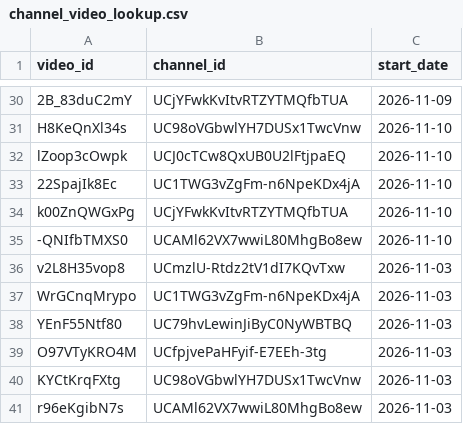
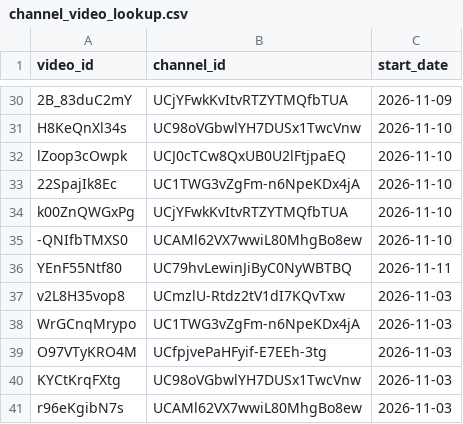
Before and after one commit to efejiroe/influencer-cv, a CSV file: data/channel_video_lookup.csv, drawn as a sheet; only a part is shown, gaps mark what is left out; removed rows and columns are numbered as before the commit, all else as after; the diff names each change by its address in the sheet, - before the commit and + after, or states it on an @@ line.

```diff
--- a/data/channel_video_lookup.csv
+++ b/data/channel_video_lookup.csv
+row 36: YEnF55Ntf80 | UC79hvLewinJiByC0NyWBTBQ | 2026-11-11
-row 38: YEnF55Ntf80 | UC79hvLewinJiByC0NyWBTBQ | 2026-11-03
```
Also changed, not shown: data/active_tracking.csv, 1 other file.
